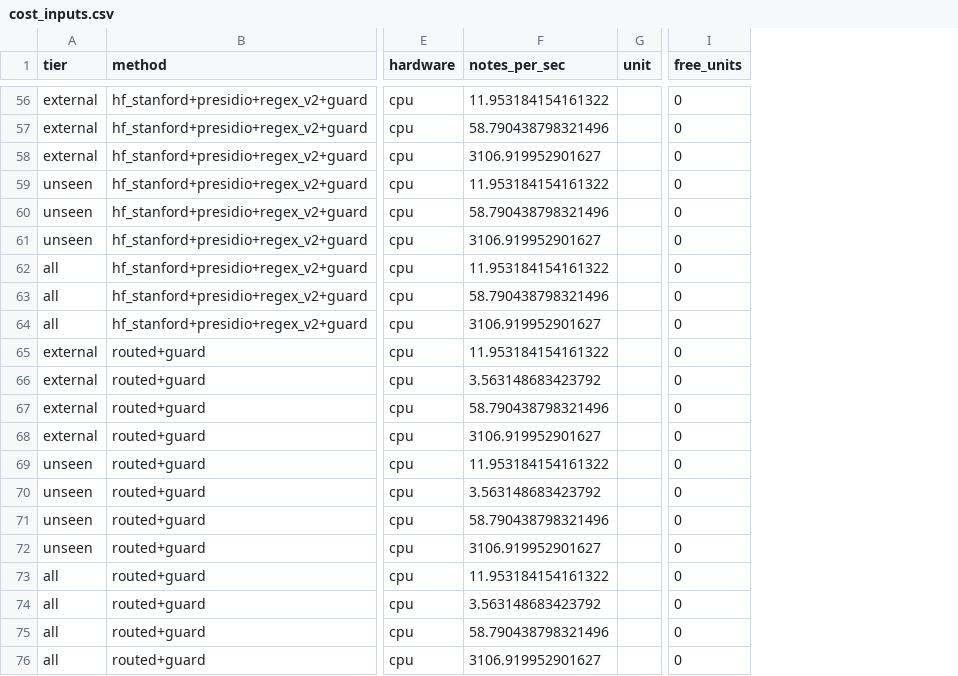
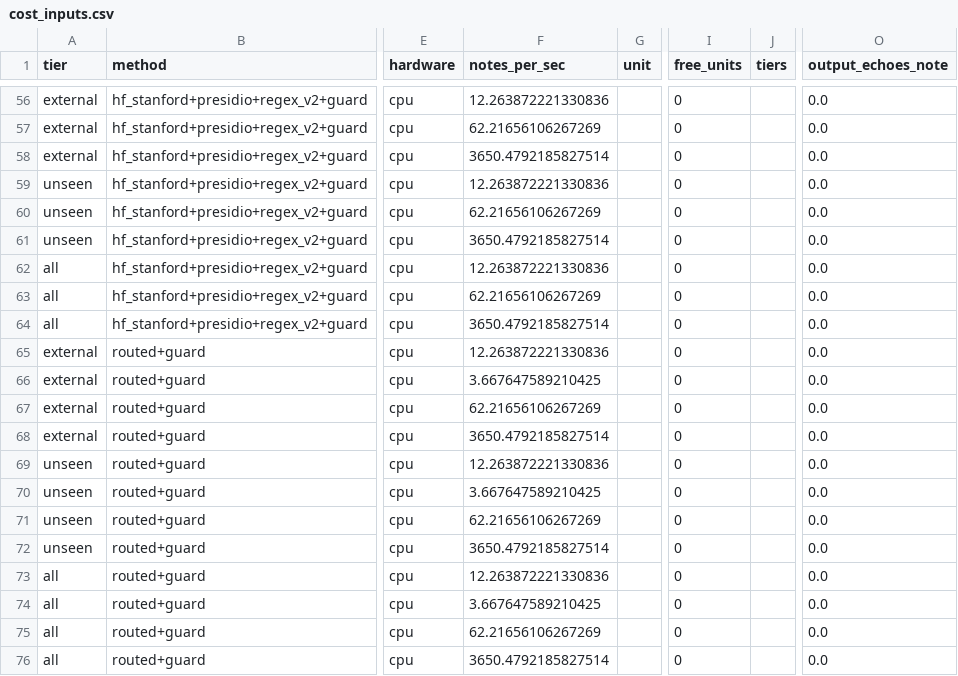
Before and after one commit to Health-Transformation-Lab/health-transformation-lab-nlp, a CSV file: data/deid/cost_inputs.csv, drawn as a sheet; only a part is shown, gaps mark what is left out; the diff covers the shown part only; the diff names each change by its address in the sheet, - before the commit and + after, or states it on an @@ line.

```diff
--- a/data/deid/cost_inputs.csv
+++ b/data/deid/cost_inputs.csv
+column J (tiers), empty
+column O (output_echoes_note), rows 56-76: all 0.0
-F56 (notes_per_sec): 11.953184154161322
+F56 (notes_per_sec): 12.263872221330836
-F57 (notes_per_sec): 58.790438798321496
+F57 (notes_per_sec): 62.21656106267269
-F58 (notes_per_sec): 3106.919952901627
+F58 (notes_per_sec): 3650.4792185827514
-F59 (notes_per_sec): 11.953184154161322
+F59 (notes_per_sec): 12.263872221330836
-F60 (notes_per_sec): 58.790438798321496
+F60 (notes_per_sec): 62.21656106267269
-F61 (notes_per_sec): 3106.919952901627
+F61 (notes_per_sec): 3650.4792185827514
-F62 (notes_per_sec): 11.953184154161322
+F62 (notes_per_sec): 12.263872221330836
-F63 (notes_per_sec): 58.790438798321496
+F63 (notes_per_sec): 62.21656106267269
-F64 (notes_per_sec): 3106.919952901627
+F64 (notes_per_sec): 3650.4792185827514
-F65 (notes_per_sec): 11.953184154161322
+F65 (notes_per_sec): 12.263872221330836
-F66 (notes_per_sec): 3.563148683423792
+F66 (notes_per_sec): 3.667647589210425
-F67 (notes_per_sec): 58.790438798321496
+F67 (notes_per_sec): 62.21656106267269
-F68 (notes_per_sec): 3106.919952901627
+F68 (notes_per_sec): 3650.4792185827514
-F69 (notes_per_sec): 11.953184154161322
+F69 (notes_per_sec): 12.263872221330836
-F70 (notes_per_sec): 3.563148683423792
+F70 (notes_per_sec): 3.667647589210425
-F71 (notes_per_sec): 58.790438798321496
+F71 (notes_per_sec): 62.21656106267269
-F72 (notes_per_sec): 3106.919952901627
+F72 (notes_per_sec): 3650.4792185827514
-F73 (notes_per_sec): 11.953184154161322
+F73 (notes_per_sec): 12.263872221330836
-F74 (notes_per_sec): 3.563148683423792
+F74 (notes_per_sec): 3.667647589210425
-F75 (notes_per_sec): 58.790438798321496
+F75 (notes_per_sec): 62.21656106267269
-F76 (notes_per_sec): 3106.919952901627
+F76 (notes_per_sec): 3650.4792185827514
```
Also changed, not shown: 54 edited cells elsewhere in this file, data/deid/by_category.csv, data/deid/cost_effectiveness.csv, 2 other files.
